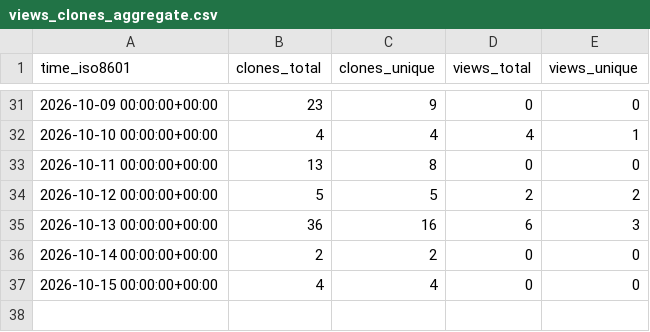
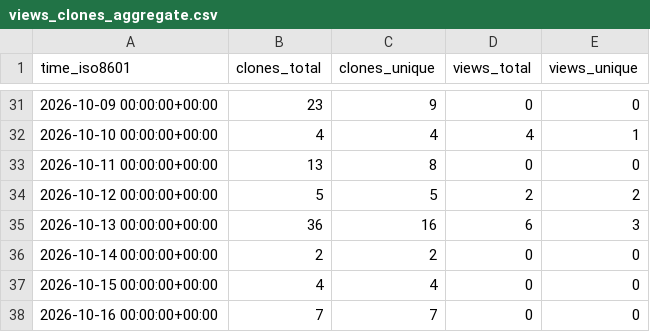
Before and after one commit to agillman20/librla, a CSV file: agillman20/librla/ghrs-data/views_clones_aggregate.csv, drawn as a sheet; only a part is shown, gaps mark what is left out.

```diff
--- a/agillman20/librla/ghrs-data/views_clones_aggregate.csv
+++ b/agillman20/librla/ghrs-data/views_clones_aggregate.csv
@@ -37 +37,2 @@ time_iso8601,clones_total,clones_unique,views_total,views_unique
 2026-10-15 00:00:00+00:00,4,4,0,0
+2026-10-16 00:00:00+00:00,7,7,0,0
```
Also changed, not shown: 1 other file.
